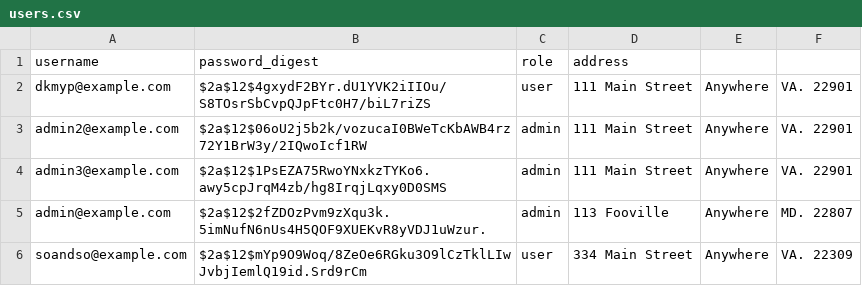
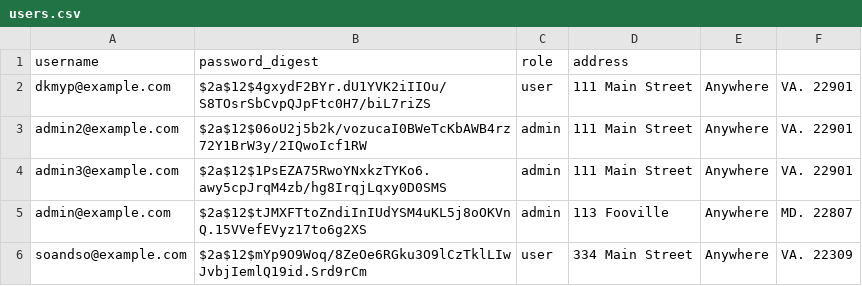
Before and after one commit to pkim050/tier3-tech-quiz, a CSV file: db/users.csv, drawn as a sheet.

```diff
--- a/db/users.csv
+++ b/db/users.csv
@@ -4,3 +4,3 @@ admin2@example.com,$2a$12$06oU2j5b2k/vozucaI0BWeTcKbAWB4rz72Y1BrW3y/2IQwoIcf1RW,
 admin3@example.com,$2a$12$1PsEZA75RwoYNxkzTYKo6.awy5cpJrqM4zb/hg8IrqjLqxy0D0SMS,admin,111 Main Street, Anywhere, VA. 22901
-admin@example.com,$2a$12$2fZDOzPvm9zXqu3k.5imNufN6nUs4H5QOF9XUEKvR8yVDJ1uWzur.,admin,113 Fooville, Anywhere, MD. 22807
+admin@example.com,$2a$12$tJMXFTtoZndiInIUdYSM4uKL5j8oOKVnQ.15VVefEVyz17to6g2XS,admin,113 Fooville, Anywhere, MD. 22807
 soandso@example.com,$2a$12$mYp9O9Woq/8ZeOe6RGku3O9lCzTklLIwJvbjIemlQ19id.Srd9rCm,user,334 Main Street, Anywhere, VA. 22309
```
Also changed, not shown: 1 other file.
